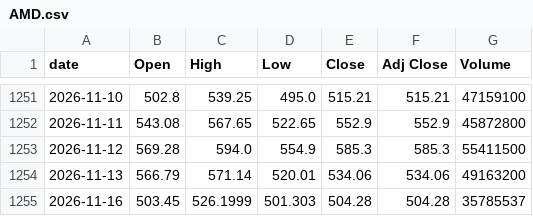
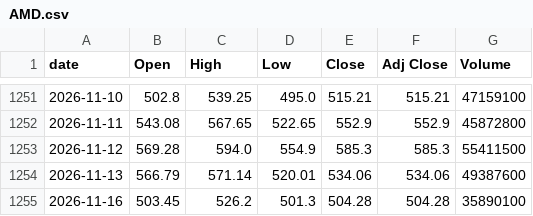
Before and after one commit to singalrohit/stock-singlas-public, a CSV file: data/history/AMD.csv, drawn as a sheet; only a part is shown, gaps mark what is left out.

```diff
--- a/data/history/AMD.csv
+++ b/data/history/AMD.csv
@@ -1253,3 +1253,3 @@ date,Open,High,Low,Close,Adj Close,Volume
 2026-11-12,569.28,594.0,554.9,585.3,585.3,55411500
-2026-11-13,566.79,571.14,520.01,534.06,534.06,49163200
-2026-11-16,503.45,526.1999,501.303,504.28,504.28,35785537
+2026-11-13,566.79,571.14,520.01,534.06,534.06,49387600
+2026-11-16,503.45,526.2,501.3,504.28,504.28,35890100
```
Also changed, not shown: data/history/EWY.csv, data/history/MRVL.csv, 31 other files.
